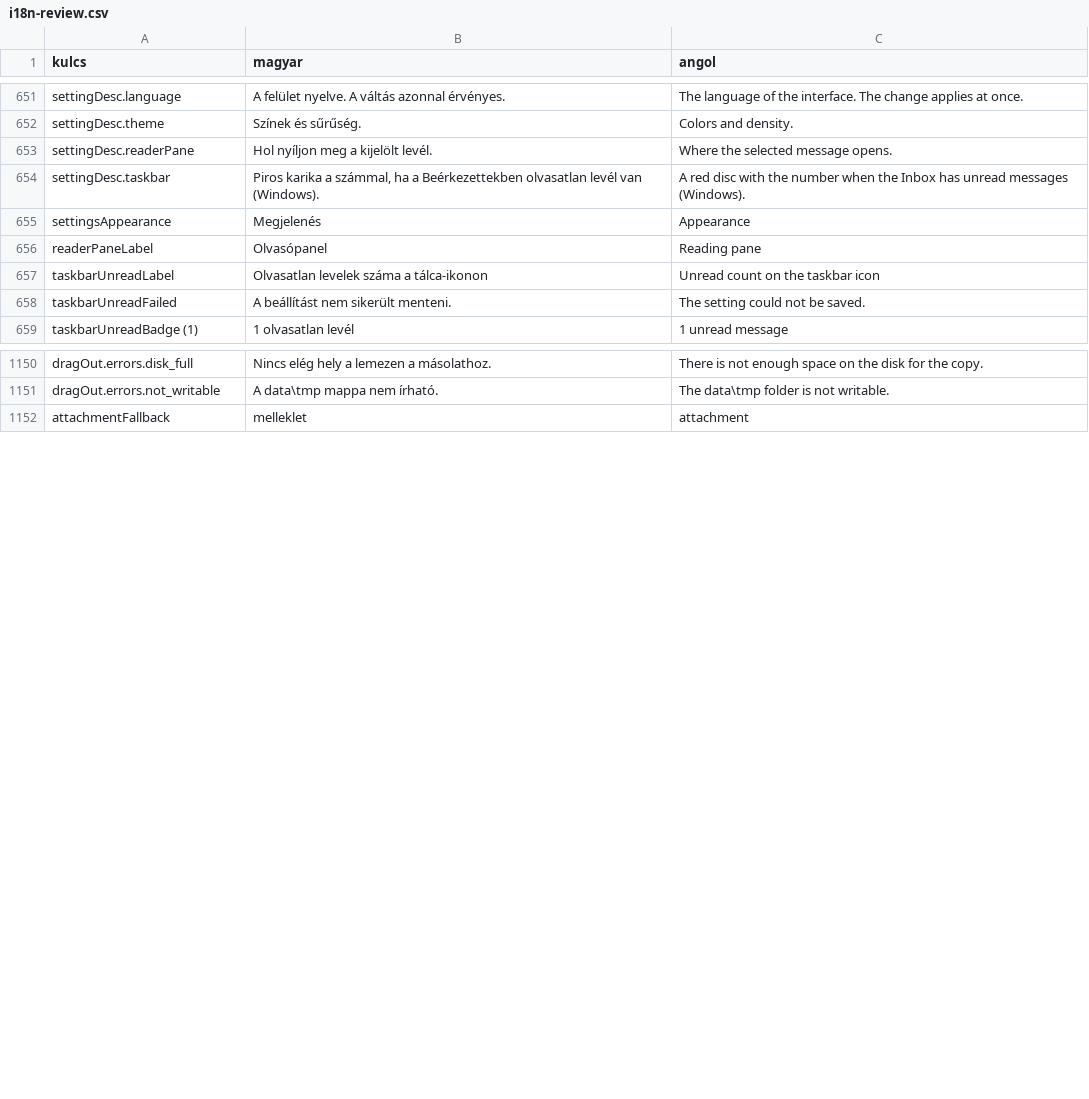
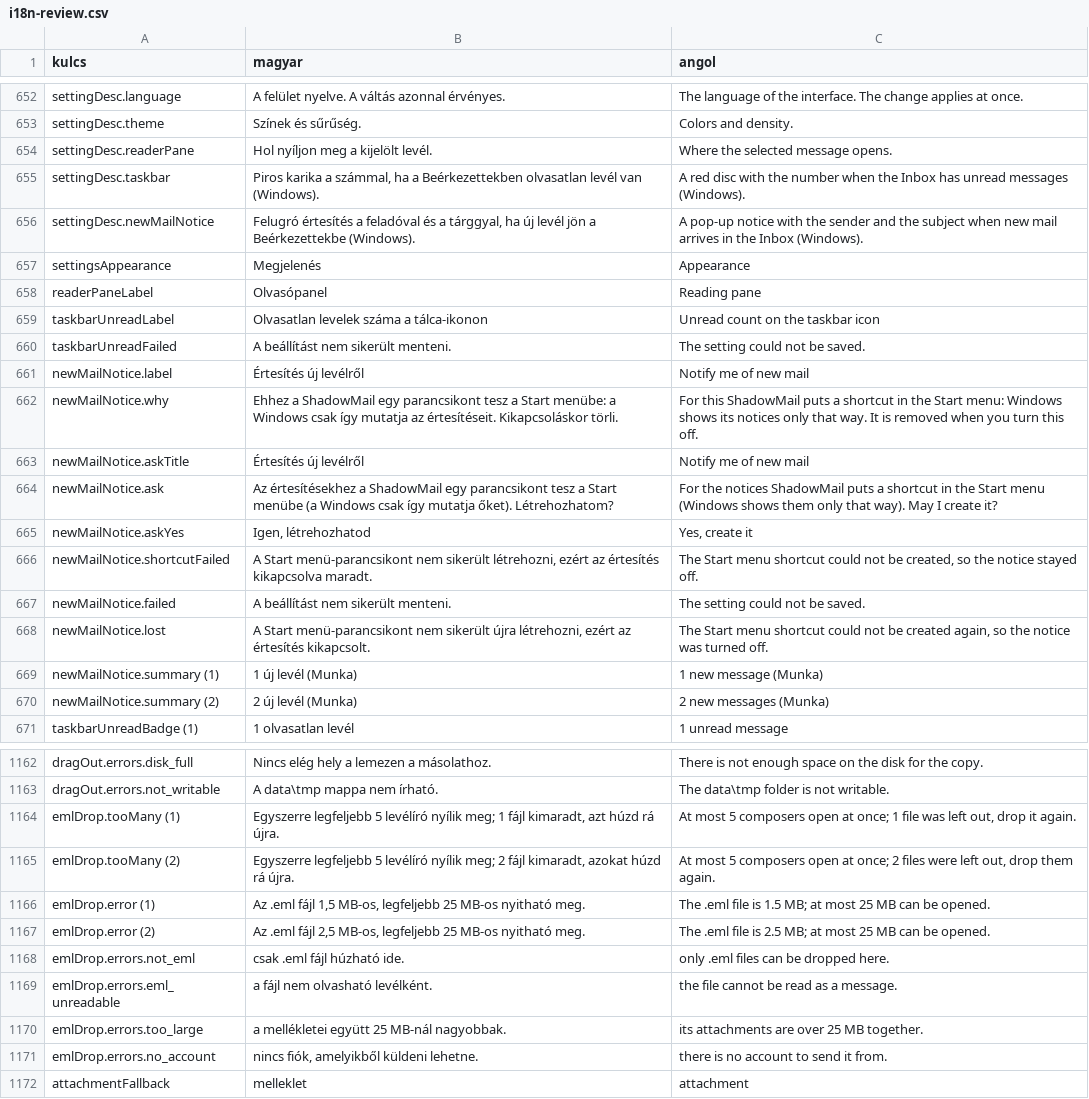
Before and after one commit to arnyek/ShadowMail, a CSV file: docs/i18n-review.csv, drawn as a sheet; only a part is shown, gaps mark what is left out; the diff covers the shown part only; the diff names each change by its address in the sheet, - before the commit and + after, or states it on an @@ line.

```diff
--- a/docs/i18n-review.csv
+++ b/docs/i18n-review.csv
+row 656: settingDesc.newMailNotice | Felugró értesítés a feladóval és a tárggyal, ha új levél jön a Beérkezettekbe (Windows). | A pop-up notice with the sender and the subject when new mail arrives in the Inbox (Windows).
+row 661: newMailNotice.label | Értesítés új levélről | Notify me of new mail
+row 662: newMailNotice.why | Ehhez a ShadowMail egy parancsikont tesz a Start menübe: a Windows csak így mutatja az értesítéseit. Kikapcsoláskor törli. | For this ShadowMail puts a shortcut in the Start menu: Windows shows its notices only that way. It is removed when you turn this off.
+row 663: newMailNotice.askTitle | Értesítés új levélről | Notify me of new mail
+row 664: newMailNotice.ask | Az értesítésekhez a ShadowMail egy parancsikont tesz a Start menübe (a Windows csak így mutatja őket). Létrehozhatom? | For the notices ShadowMail puts a shortcut in the Start menu (Windows shows them only that way). May I create it?
+row 665: newMailNotice.askYes | Igen, létrehozhatod | Yes, create it
+row 666: newMailNotice.shortcutFailed | A Start menü-parancsikont nem sikerült létrehozni, ezért az értesítés kikapcsolva maradt. | The Start menu shortcut could not be created, so the notice stayed off.
+row 667: newMailNotice.failed | A beállítást nem sikerült menteni. | The setting could not be saved.
+row 668: newMailNotice.lost | A Start menü-parancsikont nem sikerült újra létrehozni, ezért az értesítés kikapcsolt. | The Start menu shortcut could not be created again, so the notice was turned off.
+row 669: newMailNotice.summary (1) | 1 új levél (Munka) | 1 new message (Munka)
+row 670: newMailNotice.summary (2) | 2 új levél (Munka) | 2 new messages (Munka)
+row 1164: emlDrop.tooMany (1) | Egyszerre legfeljebb 5 levélíró nyílik meg; 1 fájl kimaradt, azt húzd rá újra. | At most 5 composers open at once; 1 file was left out, drop it again.
+row 1165: emlDrop.tooMany (2) | Egyszerre legfeljebb 5 levélíró nyílik meg; 2 fájl kimaradt, azokat húzd rá újra. | At most 5 composers open at once; 2 files were left out, drop them again.
+row 1166: emlDrop.error (1) | Az .eml fájl 1,5 MB-os, legfeljebb 25 MB-os nyitható meg. | The .eml file is 1.5 MB; at most 25 MB can be opened.
+row 1167: emlDrop.error (2) | Az .eml fájl 2,5 MB-os, legfeljebb 25 MB-os nyitható meg. | The .eml file is 2.5 MB; at most 25 MB can be opened.
+row 1168: emlDrop.errors.not_eml | csak .eml fájl húzható ide. | only .eml files can be dropped here.
+row 1169: emlDrop.errors.eml_unreadable | a fájl nem olvasható levélként. | the file cannot be read as a message.
+row 1170: emlDrop.errors.too_large | a mellékletei együtt 25 MB-nál nagyobbak. | its attachments are over 25 MB together.
+row 1171: emlDrop.errors.no_account | nincs fiók, amelyikből küldeni lehetne. | there is no account to send it from.
```
Also changed, not shown: 1 added row elsewhere in this file, 51 other files.
